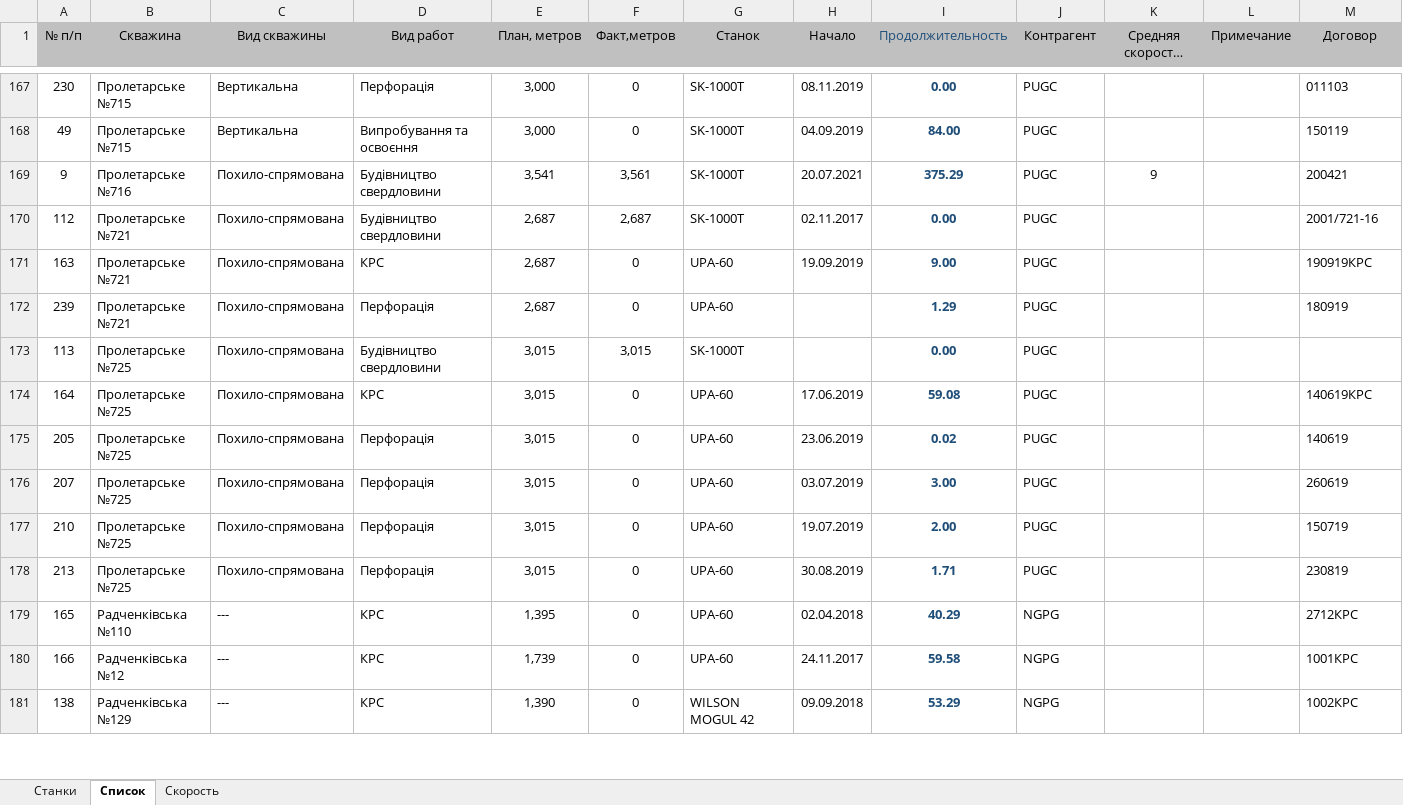
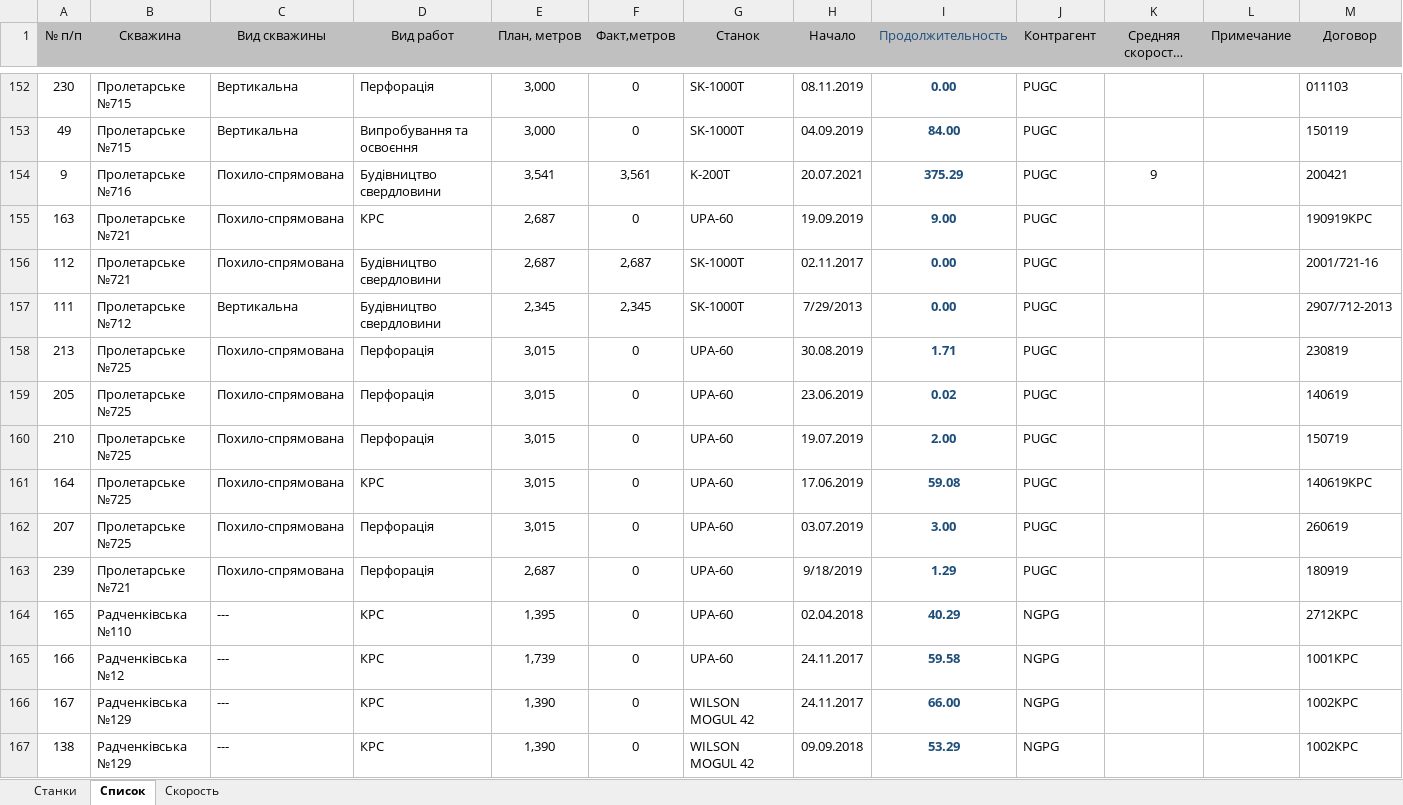
Before and after one commit to owand/PCMDB, an Excel workbook: reporting/СКВАЖИНВ5.xlsx, sheet Список, drawn as a sheet; only a part is shown, gaps mark what is left out; long unchanged cells end in …; values as stored, in another font and other column widths than the file's, no borders; table styles not drawn; removed rows and columns are numbered as before the commit, all else as after; the diff covers the shown part only; the diff names each change by its address in the sheet, - before the commit and + after, or states it on an @@ line.

```diff
--- a/reporting/СКВАЖИНВ5.xlsx (sheet Список)
+++ b/reporting/СКВАЖИНВ5.xlsx (sheet Список)
-G154 (Станок): SK-1000T
+G154 (Станок): K-200T
@@ row 171 moved to row 155: 163 @@
+row 157: 111 | Пролетарське №712 | Вертикальна | Будівництво свердловини | 2,345 | 2,345 | SK-1000T | 7/29/2013 | 0.00 | PUGC |  |  | 2907/712-2013
-A158 (№ п/п): 239
+A158 (№ п/п): 213
-B158 (Скважина): Пролетарське №721
+B158 (Скважина): Пролетарське №725
-E158 (План, метров): 2,687
+E158 (План, метров): 3,015
-H158 (Начало): (empty)
+H158 (Начало): 30.08.2019
-I158 (Продолжительность): 1.29
+I158 (Продолжительность): 1.71
-M158 (Договор): 180919
+M158 (Договор): 230819
-row 173: 113 | Пролетарське №725 | Похило-спрямована | Будівництво свердловини | 3,015 | 3,015 | SK-1000T |  | 0.00 | PUGC
@@ row 175 moved to row 159: 205 @@
+row 160: 210 | Пролетарське №725 | Похило-спрямована | Перфорація | 3,015 | 0 | UPA-60 | 19.07.2019 | 2.00 | PUGC |  |  | 150719
-A163 (№ п/п): 210
+A163 (№ п/п): 239
-B163 (Скважина): Пролетарське №725
+B163 (Скважина): Пролетарське №721
-E163 (План, метров): 3,015
+E163 (План, метров): 2,687
-H163 (Начало): 19.07.2019
+H163 (Начало): 9/18/2019
-I163 (Продолжительность): 2.00
+I163 (Продолжительность): 1.29
-M163 (Договор): 150719
+M163 (Договор): 180919
-row 178: 213 | Пролетарське №725 | Похило-спрямована | Перфорація | 3,015 | 0 | UPA-60 | 30.08.2019 | 1.71 | PUGC |  |  | 230819
@@ row 182 moved to row 166: 167 @@
```
Also changed, not shown: 17 added rows, 33 removed rows, 64 moved rows and 13 edited cells elsewhere in this sheet, sheet Станки, 2 other files.
